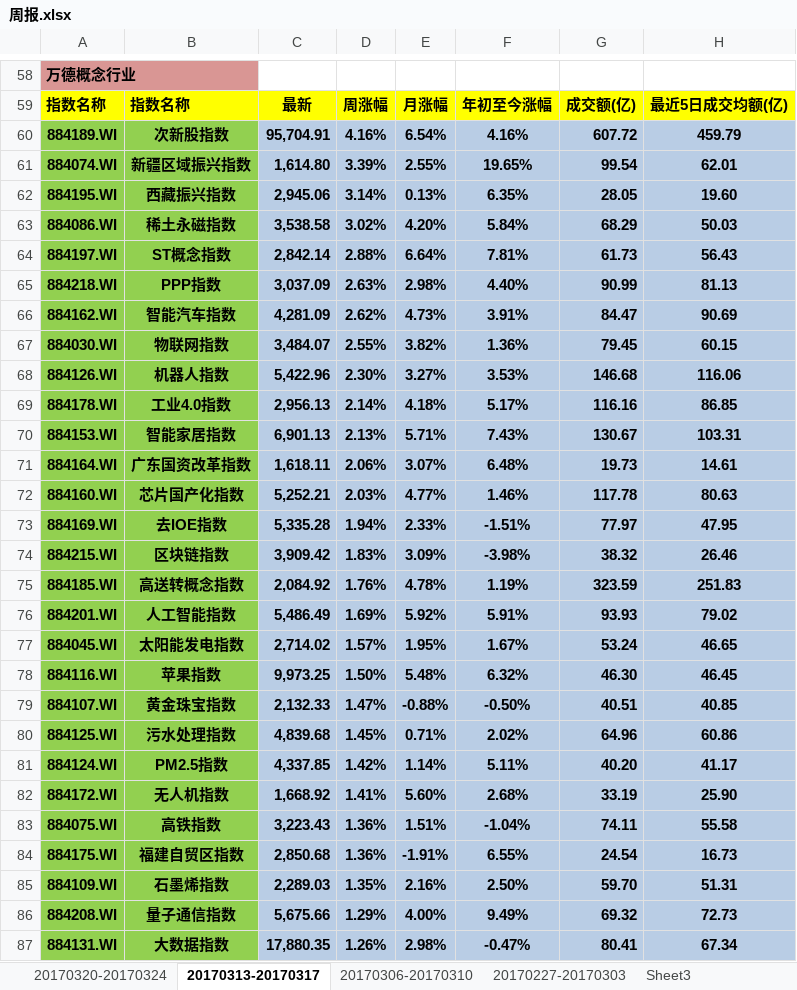
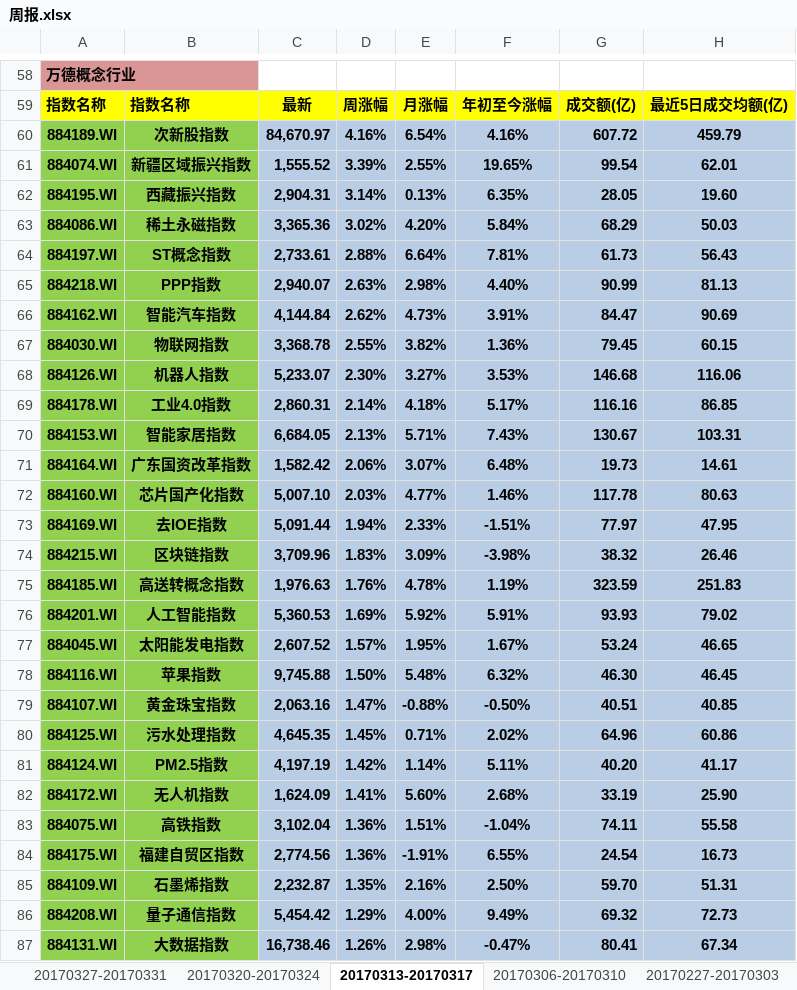
Before and after one commit to PokerDang/MarketReport, an Excel workbook: 周报.xlsx, sheet 20170313-20170317, drawn as a sheet; only a part is shown, gaps mark what is left out; values as stored, in another font and other column widths than the file's, no borders; charts and pictures not drawn; the diff covers the shown part only; the diff names each change by its address in the sheet, - before the commit and + after, or states it on an @@ line.

```diff
--- a/周报.xlsx (sheet 20170313-20170317)
+++ b/周报.xlsx (sheet 20170313-20170317)
+sheet tab: 20170327-20170331
-C60: 95,704.91
+C60: 84,670.97
-C61: 1,614.80
+C61: 1,555.52
-C62: 2,945.06
+C62: 2,904.31
-C63: 3,538.58
+C63: 3,365.36
-C64: 2,842.14
+C64: 2,733.61
-C65: 3,037.09
+C65: 2,940.07
-C66: 4,281.09
+C66: 4,144.84
-C67: 3,484.07
+C67: 3,368.78
-C68: 5,422.96
+C68: 5,233.07
-C69: 2,956.13
+C69: 2,860.31
-C70: 6,901.13
+C70: 6,684.05
-C71: 1,618.11
+C71: 1,582.42
-C72: 5,252.21
+C72: 5,007.10
-C73: 5,335.28
+C73: 5,091.44
-C74: 3,909.42
+C74: 3,709.96
-C75: 2,084.92
+C75: 1,976.63
-C76: 5,486.49
+C76: 5,360.53
-C77: 2,714.02
+C77: 2,607.52
-C78: 9,973.25
+C78: 9,745.88
-C79: 2,132.33
+C79: 2,063.16
-C80: 4,839.68
+C80: 4,645.35
-C81: 4,337.85
+C81: 4,197.19
-C82: 1,668.92
+C82: 1,624.09
-C83: 3,223.43
+C83: 3,102.04
-C84: 2,850.68
+C84: 2,774.56
-C85: 2,289.03
+C85: 2,232.87
-C86: 5,675.66
+C86: 5,454.42
-C87: 17,880.35
+C87: 16,738.46
```
Also changed, not shown: 103 edited cells elsewhere in this sheet, sheet 20170320-20170324, sheet 20170306-20170310, sheet 20170227-20170303, charts or pictures, 日报.xlsx, 题材股.xlsx.
